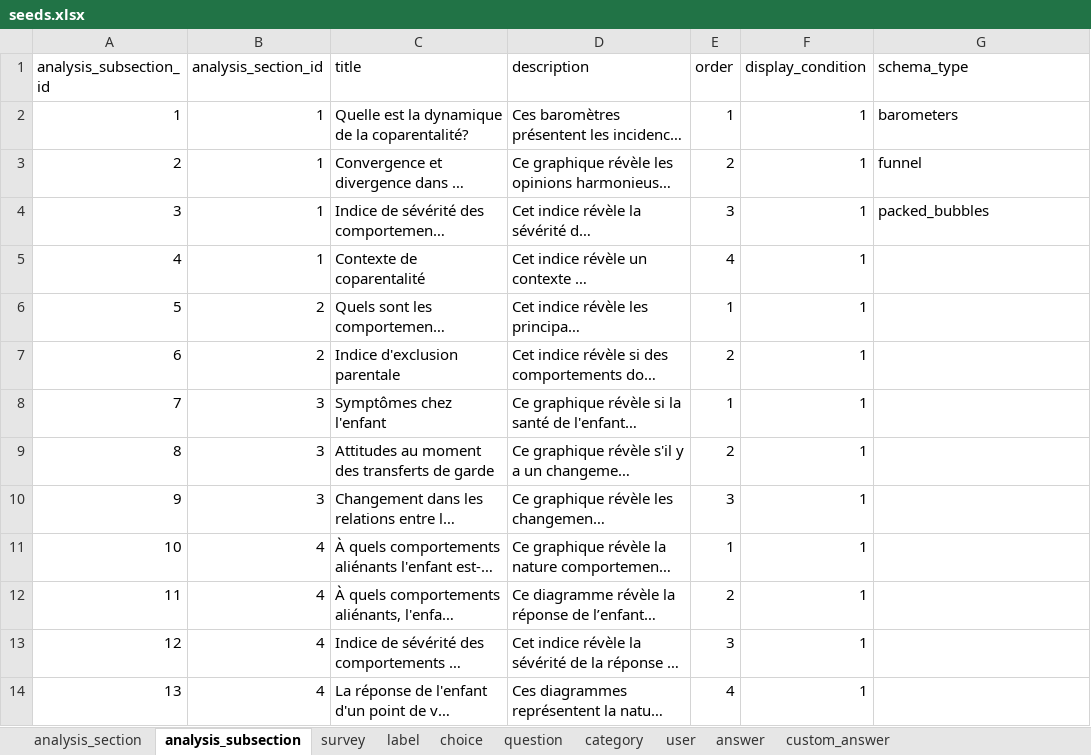
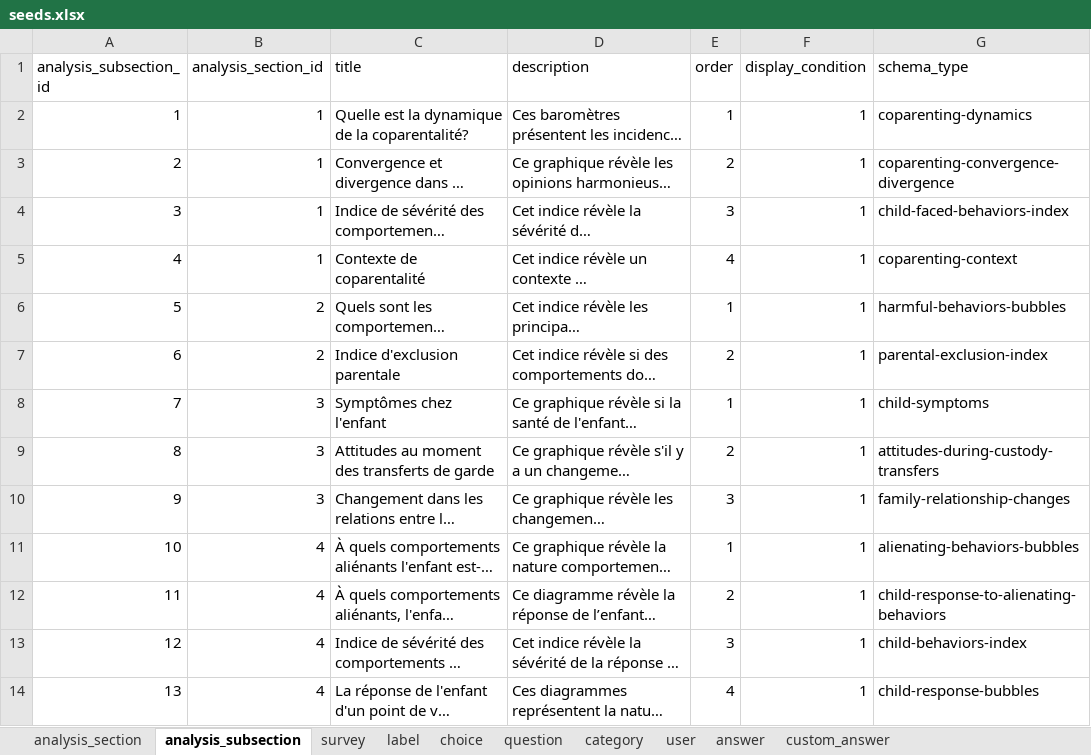
Before and after one commit to je-bert/e-barometre, an Excel workbook: flask-app/seeds.xlsx, sheet analysis_subsection, drawn as a sheet; long unchanged cells end in …; values as stored, in another font and other column widths than the file's, no borders; table styles not drawn; the diff names each change by its address in the sheet, - before the commit and + after, or states it on an @@ line.

Commit message:
add packed-bubbles charts and barometers

```diff
--- a/flask-app/seeds.xlsx (sheet analysis_subsection)
+++ b/flask-app/seeds.xlsx (sheet analysis_subsection)
-G2 (schema_type): barometers
+G2 (schema_type): coparenting-dynamics
-G3 (schema_type): funnel
+G3 (schema_type): coparenting-convergence-divergence
-G4 (schema_type): packed_bubbles
+G4 (schema_type): child-faced-behaviors-index
-G5 (schema_type): (empty)
+G5 (schema_type): coparenting-context
-G6 (schema_type): (empty)
+G6 (schema_type): harmful-behaviors-bubbles
-G7 (schema_type): (empty)
+G7 (schema_type): parental-exclusion-index
-G8 (schema_type): (empty)
+G8 (schema_type): child-symptoms
-G9 (schema_type): (empty)
+G9 (schema_type): attitudes-during-custody-transfers
-G10 (schema_type): (empty)
+G10 (schema_type): family-relationship-changes
-G11 (schema_type): (empty)
+G11 (schema_type): alienating-behaviors-bubbles
-G12 (schema_type): (empty)
+G12 (schema_type): child-response-to-alienating-behaviors
-G13 (schema_type): (empty)
+G13 (schema_type): child-behaviors-index
-G14 (schema_type): (empty)
+G14 (schema_type): child-response-bubbles
```
Also changed, not shown: sheet user, sheet answer, sheet custom_answer, 5 other files.
